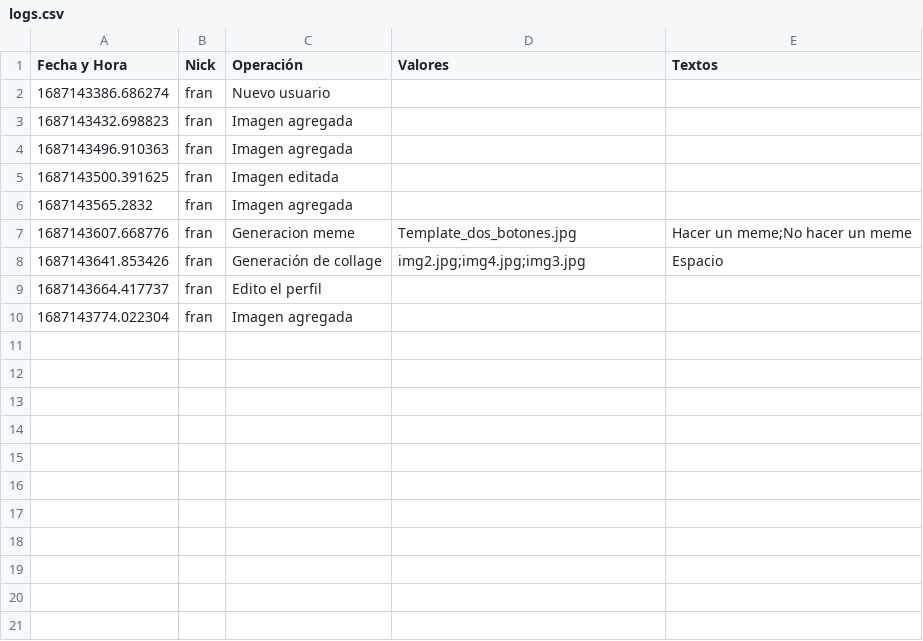
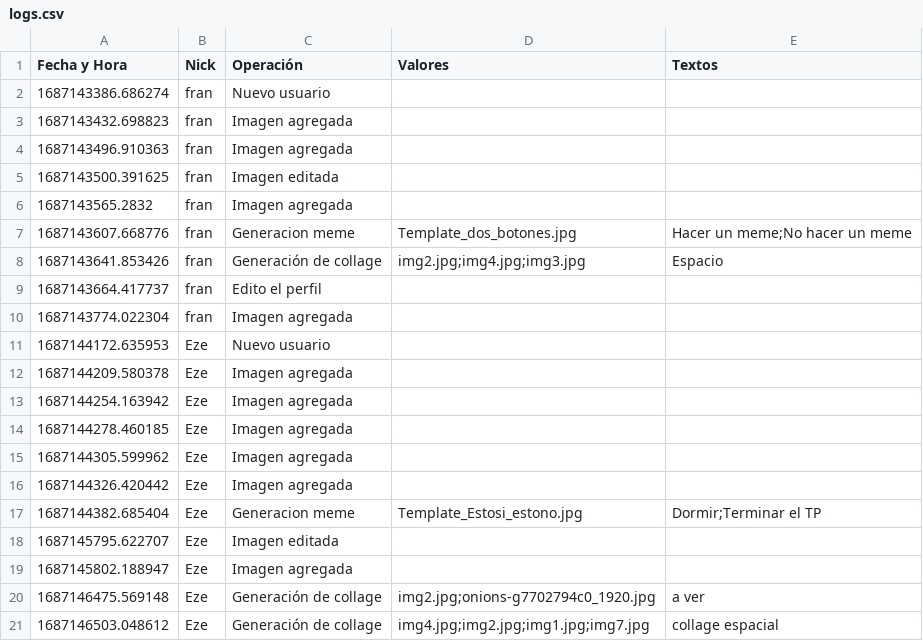
Before and after one commit to mayraPeguinho/unlpImage, a CSV file: logs/logs.csv, drawn as a sheet; the diff names each change by its address in the sheet, - before the commit and + after, or states it on an @@ line.

```diff
--- a/logs/logs.csv
+++ b/logs/logs.csv
+row 11: 1687144172.635953 | Eze | Nuevo usuario
+row 12: 1687144209.580378 | Eze | Imagen agregada
+row 13: 1687144254.163942 | Eze | Imagen agregada
+row 14: 1687144278.460185 | Eze | Imagen agregada
+row 15: 1687144305.599962 | Eze | Imagen agregada
+row 16: 1687144326.420442 | Eze | Imagen agregada
+row 17: 1687144382.685404 | Eze | Generacion meme | Template_Estosi_estono.jpg | Dormir;Terminar el TP
+row 18: 1687145795.622707 | Eze | Imagen editada
+row 19: 1687145802.188947 | Eze | Imagen agregada
+row 20: 1687146475.569148 | Eze | Generación de collage | img2.jpg;onions-g7702794c0_1920.jpg | a ver
+row 21: 1687146503.048612 | Eze | Generación de collage | img4.jpg;img2.jpg;img1.jpg;img7.jpg | collage espacial
```
Also changed, not shown: datos/imagenes_etiquetadas.csv, 6 other files.
